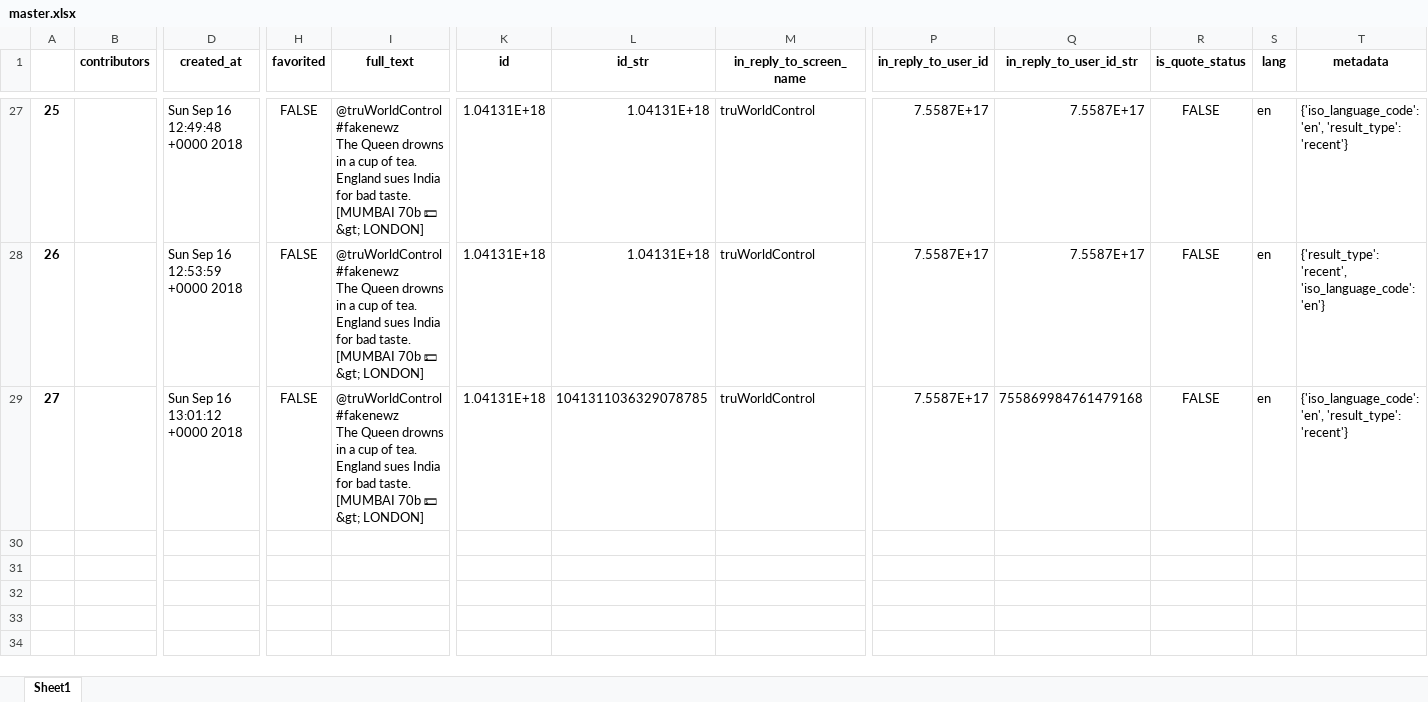
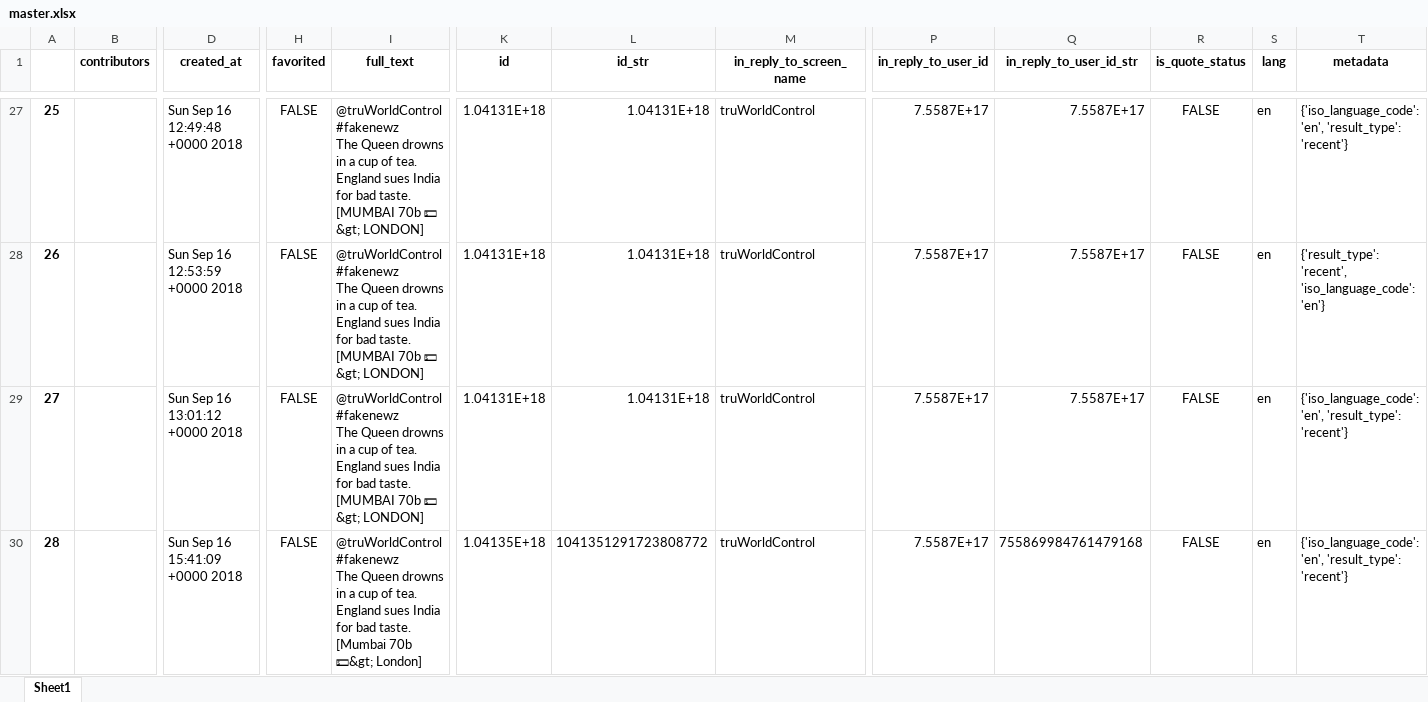
Before and after one commit to robertkck/world-control, an Excel workbook: master.xlsx, sheet Sheet1, drawn as a sheet; only a part is shown, gaps mark what is left out; values as stored, in another font and other column widths than the file's, no borders; rows hold the shown columns only; ↵ is a line break in a cell; the diff names each change by its address in the sheet, - before the commit and + after, or states it on an @@ line.

```diff
--- a/master.xlsx (sheet Sheet1)
+++ b/master.xlsx (sheet Sheet1)
-L29 (id_str): 1041311036329078785
+L29 (id_str): 1.04131E+18
-Q29 (in_reply_to_user_id_str): 755869984761479168
+Q29 (in_reply_to_user_id_str): 7.5587E+17
+row 30: 28 |  | Sun Sep 16 15:41:09 +0000 2018 | FALSE | @truWorldControl #fakenewz ↵ The Queen drowns in a cup of tea. ↵ England sues India for bad taste. ↵ [Mumbai 70b 💵&gt; London] | 1.04135E+18 | 1041351291723808772 | truWorldControl | 7.5587E+17 | 755869984761479168 | FALSE | en | {'iso_language_code': 'en', 'result_type': 'recent'}
```
Also changed, not shown: 3 other files.
